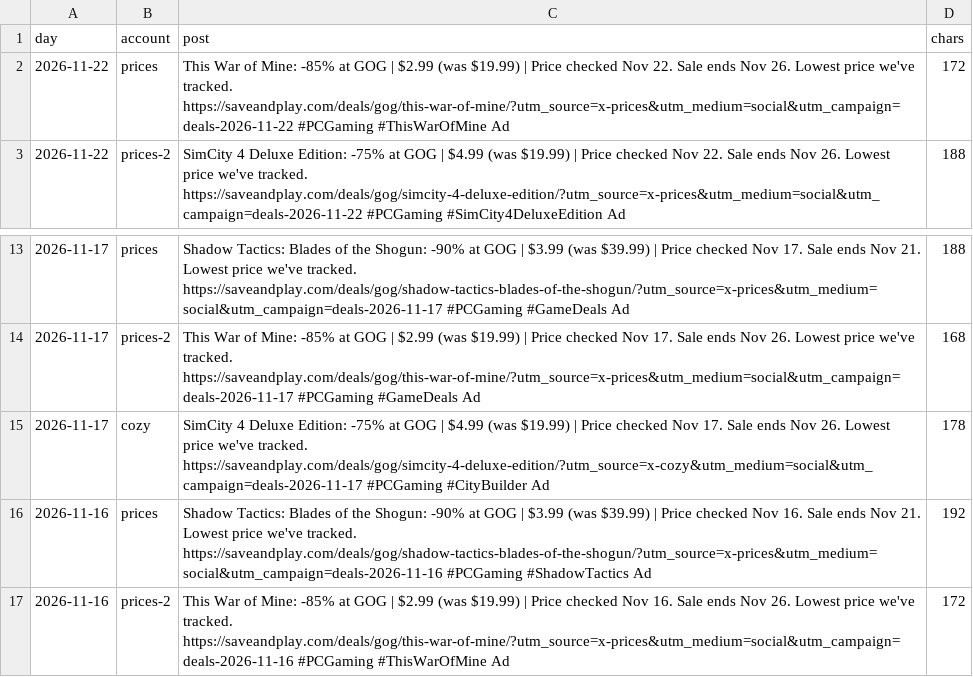
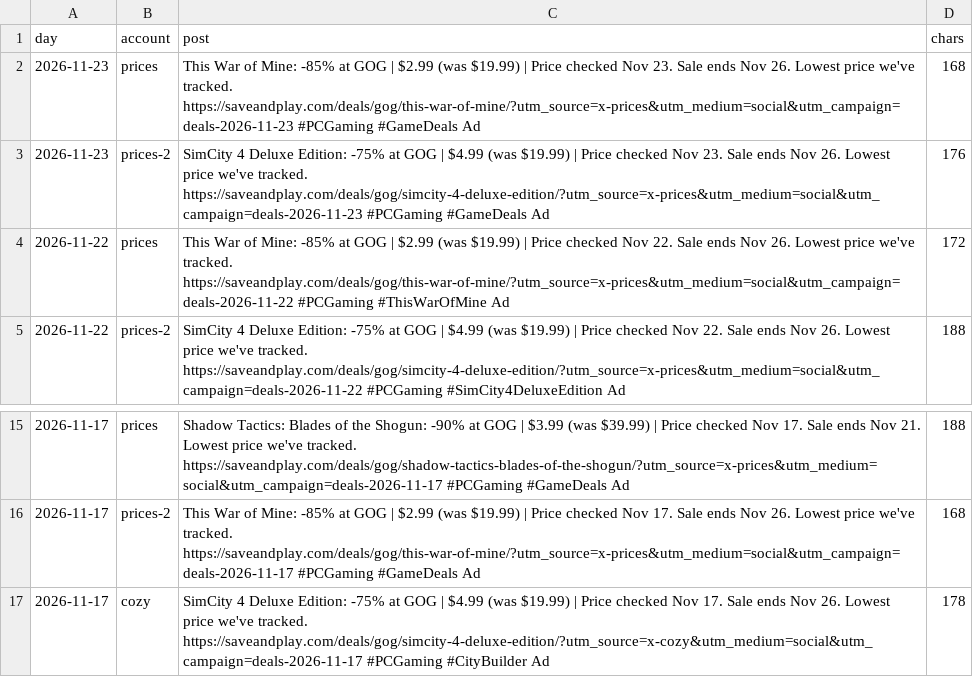
Before and after one commit to alexbogota/saveandplay, a CSV file: x-posts.csv, drawn as a sheet; only a part is shown, gaps mark what is left out; removed rows and columns are numbered as before the commit, all else as after; the diff names each change by its address in the sheet, - before the commit and + after, or states it on an @@ line.

```diff
--- a/x-posts.csv
+++ b/x-posts.csv
+row 2: 2026-11-23 | prices | This War of Mine: -85% at GOG | $2.99 (was $19.99) | Price checked Nov 23. Sale ends Nov 26. Lowest price we've tracked. https://saveandplay.com/deals/gog/this-war-of-mine/?utm_source=x-prices&utm_medium=social&utm_campaign=deals-2026-11-23 #PCGaming #GameDeals Ad | 168
+row 3: 2026-11-23 | prices-2 | SimCity 4 Deluxe Edition: -75% at GOG | $4.99 (was $19.99) | Price checked Nov 23. Sale ends Nov 26. Lowest price we've tracked. https://saveandplay.com/deals/gog/simcity-4-deluxe-edition/?utm_source=x-prices&utm_medium=social&utm_campaign=deals-2026-11-23 #PCGaming #GameDeals Ad | 176
-row 16: 2026-11-16 | prices | Shadow Tactics: Blades of the Shogun: -90% at GOG | $3.99 (was $39.99) | Price checked Nov 16. Sale ends Nov 21. Lowest price we've tracked. https://saveandplay.com/deals/gog/shadow-tactics-blades-of-the-shogun/?utm_source=x-prices&utm_medium=social&utm_campaign=deals-2026-11-16 #PCGaming #ShadowTactics Ad | 192
-row 17: 2026-11-16 | prices-2 | This War of Mine: -85% at GOG | $2.99 (was $19.99) | Price checked Nov 16. Sale ends Nov 26. Lowest price we've tracked. https://saveandplay.com/deals/gog/this-war-of-mine/?utm_source=x-prices&utm_medium=social&utm_campaign=deals-2026-11-16 #PCGaming #ThisWarOfMine Ad | 172
```
Also changed, not shown: 33 other files.
